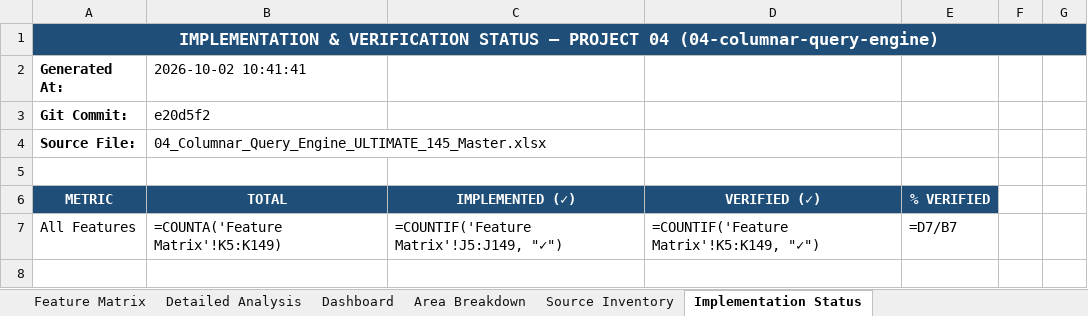
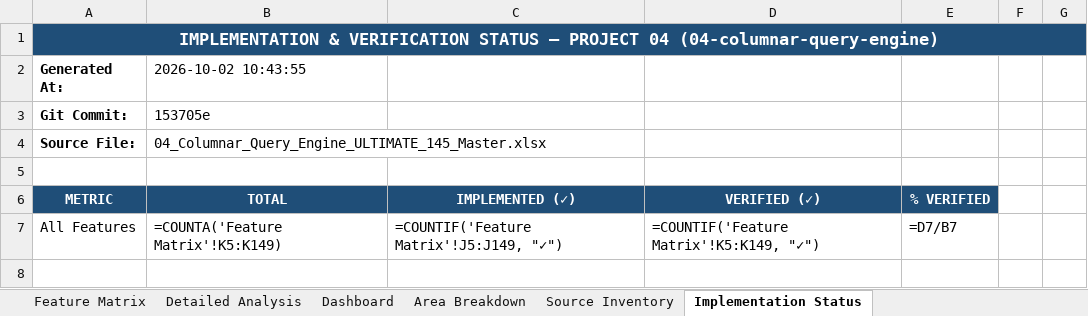
Before and after one commit to AVISHJAIN9/portfolio, an Excel workbook: evidence/workbooks/04_Columnar_Query_Engine_ULTIMATE_145_Master_STATUS.xlsx, sheet Implementation Status, drawn as a sheet; only a part is shown; values as stored, in another font and other column widths than the file's, no borders; formulas without a stored value are shown as written; the diff names each change by its address in the sheet, - before the commit and + after, or states it on an @@ line.

```diff
--- a/evidence/workbooks/04_Columnar_Query_Engine_ULTIMATE_145_Master_STATUS.xlsx (sheet Implementation Status)
+++ b/evidence/workbooks/04_Columnar_Query_Engine_ULTIMATE_145_Master_STATUS.xlsx (sheet Implementation Status)
-B2 (TOTAL): 2026-10-02 10:41:41
+B2 (TOTAL): 2026-10-02 10:43:55
-B3 (TOTAL): e20d5f2
+B3 (TOTAL): 153705e
```
Also changed, not shown: evidence/workbooks/05_Mini_QUIC_ULTIMATE_145_Master_STATUS.xlsx, evidence/workbooks/06_LSM_KV_ENGINE_ULTIMATE_145_Master_STATUS.xlsx, 10 other files.
